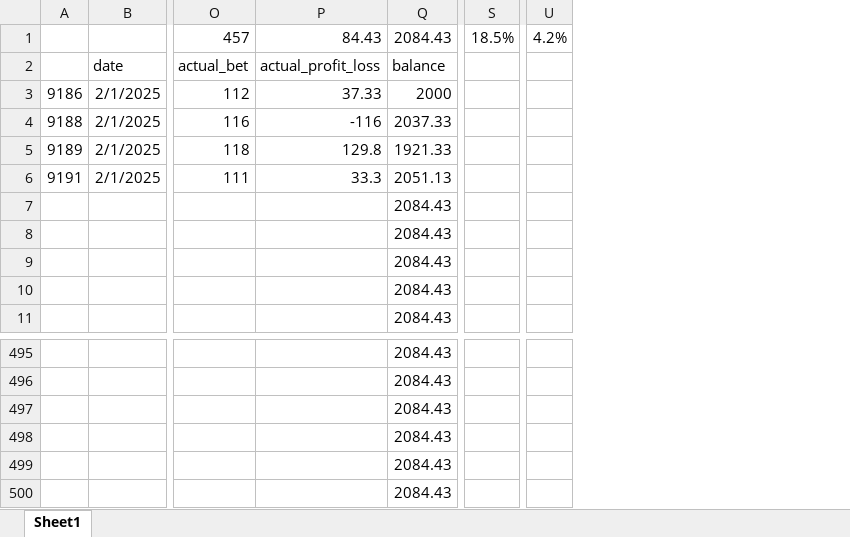
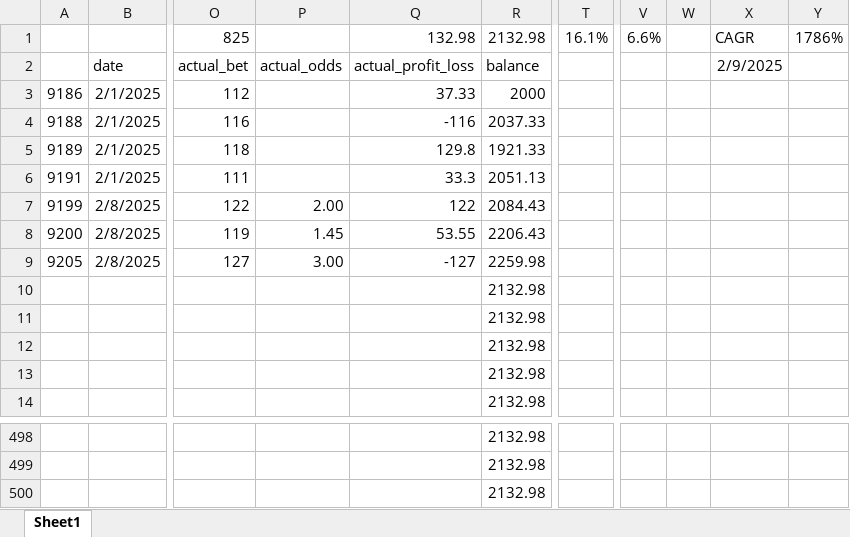
Before and after one commit to ablinston/mma_model_lite, an Excel workbook: results/bets_placed.xlsx, sheet Sheet1, drawn as a sheet; only a part is shown, gaps mark what is left out; values as stored, in another font and other column widths than the file's, no borders; removed rows and columns are numbered as before the commit, all else as after; rows hold the shown columns only; the diff names each change by its address in the sheet, - before the commit and + after, or states it on an @@ line.

```diff
--- a/results/bets_placed.xlsx (sheet Sheet1)
+++ b/results/bets_placed.xlsx (sheet Sheet1)
+column P, row 2: actual_odds
-column Q, rows 1-11: 2084.43 | balance | 2000 | 2037.33 | 1921.33 | 2051.13 | 2084.43 | 2084.43 | 2084.43 | 2084.43 | 2084.43; rows 495-497: all 2084.43
+column R, rows 1-6: 2132.98 | balance | 2000 | 2037.33 | 1921.33 | 2051.13; rows 10-14: all 2132.98; rows 498-500: all 2132.98
-column S, row 1: 18.5%
+column T, row 1: 16.1%
-column U, row 1: 4.2%
+column V, row 1: 6.6%
+column W, empty
+column X, rows 1-2: CAGR | 2/9/2025
+column Y, row 1: 1786%
-O1: 457
+O1: 825
-Q1: 84.43
+Q1: 132.98
+row 7: 9199 | 2/8/2025 | 122 | 2.00 | 122 | 2084.43
+row 8: 9200 | 2/8/2025 | 119 | 1.45 | 53.55 | 2206.43
+row 9: 9205 | 2/8/2025 | 127 | 3.00 | -127 | 2259.98
-row 498:  |  |  |  | 2084.43
-row 499:  |  |  |  | 2084.43
-row 500:  |  |  |  | 2084.43
```
Also changed, not shown: 49 other files.
